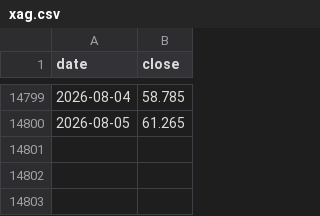
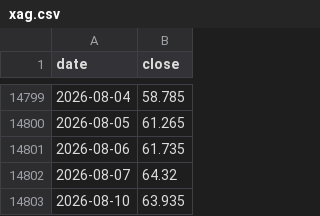
Before and after one commit to zzzzzlm-003/commodities-gold-silver, a CSV file: data/xag.csv, drawn as a sheet; only a part is shown, gaps mark what is left out.

```diff
--- a/data/xag.csv
+++ b/data/xag.csv
@@ -14800 +14800,4 @@ date,close
 2026-08-05,61.265
+2026-08-06,61.735
+2026-08-07,64.32
+2026-08-10,63.935
```
Also changed, not shown: data/xau.csv, 7 other files.
